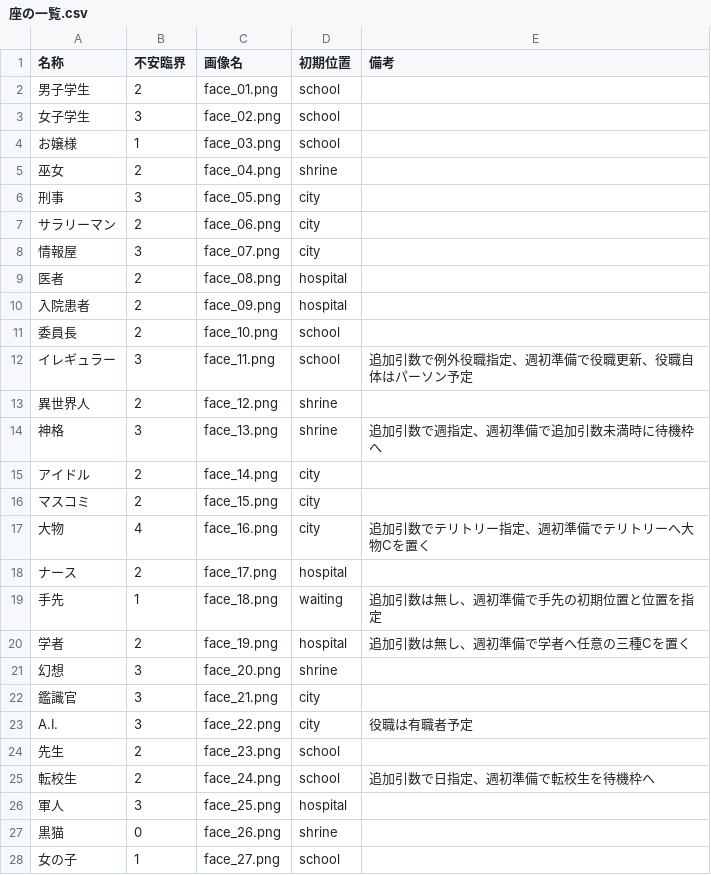
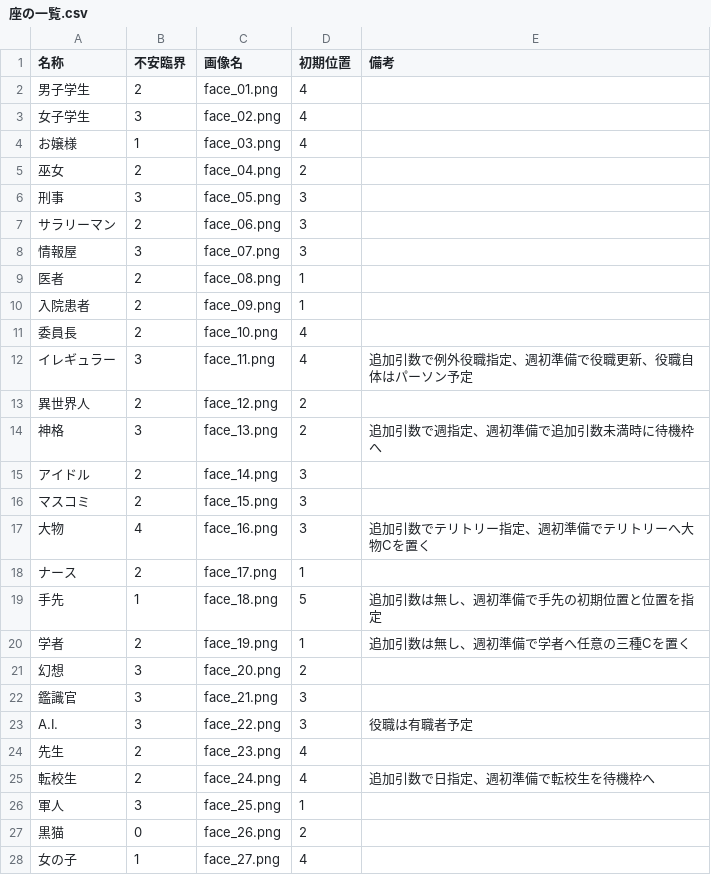
Before and after one commit to Kimura-Taiki/RoopeR_X, a CSV file: db/seeds/座の一覧.csv, drawn as a sheet; only a part is shown; the diff covers the shown part only.

```diff
--- a/db/seeds/座の一覧.csv
+++ b/db/seeds/座の一覧.csv
@@ -1,28 +1,28 @@
 名称,不安臨界,画像名,初期位置,備考
-男子学生,2,face_01.png,school,
-女子学生,3,face_02.png,school,
-お嬢様,1,face_03.png,school,
-巫女,2,face_04.png,shrine,
-刑事,3,face_05.png,city,
-サラリーマン,2,face_06.png,city,
-情報屋,3,face_07.png,city,
-医者,2,face_08.png,hospital,
-入院患者,2,face_09.png,hospital,
-委員長,2,face_10.png,school,
-イレギュラー,3,face_11.png,school,追加引数で例外役職指定、週初準備で役職更新、役職自体はパーソン予定
-異世界人,2,face_12.png,shrine,
-神格,3,face_13.png,shrine,追加引数で週指定、週初準備で追加引数未満時に待機枠へ
-アイドル,2,face_14.png,city,
-マスコミ,2,face_15.png,city,
-大物,4,face_16.png,city,追加引数でテリトリー指定、週初準備でテリトリーへ大物Cを置く
-ナース,2,face_17.png,hospital,
-手先,1,face_18.png,waiting,追加引数は無し、週初準備で手先の初期位置と位置を指定
-学者,2,face_19.png,hospital,追加引数は無し、週初準備で学者へ任意の三種Cを置く
-幻想,3,face_20.png,shrine,
-鑑識官,3,face_21.png,city,
-A.I.,3,face_22.png,city,役職は有職者予定
-先生,2,face_23.png,school,
-転校生,2,face_24.png,school,追加引数で日指定、週初準備で転校生を待機枠へ
-軍人,3,face_25.png,hospital,
-黒猫,0,face_26.png,shrine,
-女の子,1,face_27.png,school,
+男子学生,2,face_01.png,4,
+女子学生,3,face_02.png,4,
+お嬢様,1,face_03.png,4,
+巫女,2,face_04.png,2,
+刑事,3,face_05.png,3,
+サラリーマン,2,face_06.png,3,
+情報屋,3,face_07.png,3,
+医者,2,face_08.png,1,
+入院患者,2,face_09.png,1,
+委員長,2,face_10.png,4,
+イレギュラー,3,face_11.png,4,追加引数で例外役職指定、週初準備で役職更新、役職自体はパーソン予定
+異世界人,2,face_12.png,2,
+神格,3,face_13.png,2,追加引数で週指定、週初準備で追加引数未満時に待機枠へ
+アイドル,2,face_14.png,3,
+マスコミ,2,face_15.png,3,
+大物,4,face_16.png,3,追加引数でテリトリー指定、週初準備でテリトリーへ大物Cを置く
+ナース,2,face_17.png,1,
+手先,1,face_18.png,5,追加引数は無し、週初準備で手先の初期位置と位置を指定
+学者,2,face_19.png,1,追加引数は無し、週初準備で学者へ任意の三種Cを置く
+幻想,3,face_20.png,2,
+鑑識官,3,face_21.png,3,
+A.I.,3,face_22.png,3,役職は有職者予定
+先生,2,face_23.png,4,
+転校生,2,face_24.png,4,追加引数で日指定、週初準備で転校生を待機枠へ
+軍人,3,face_25.png,1,
+黒猫,0,face_26.png,2,
+女の子,1,face_27.png,4,
```
Also changed, not shown: 12 edited cells elsewhere in this file, 13 other files.
